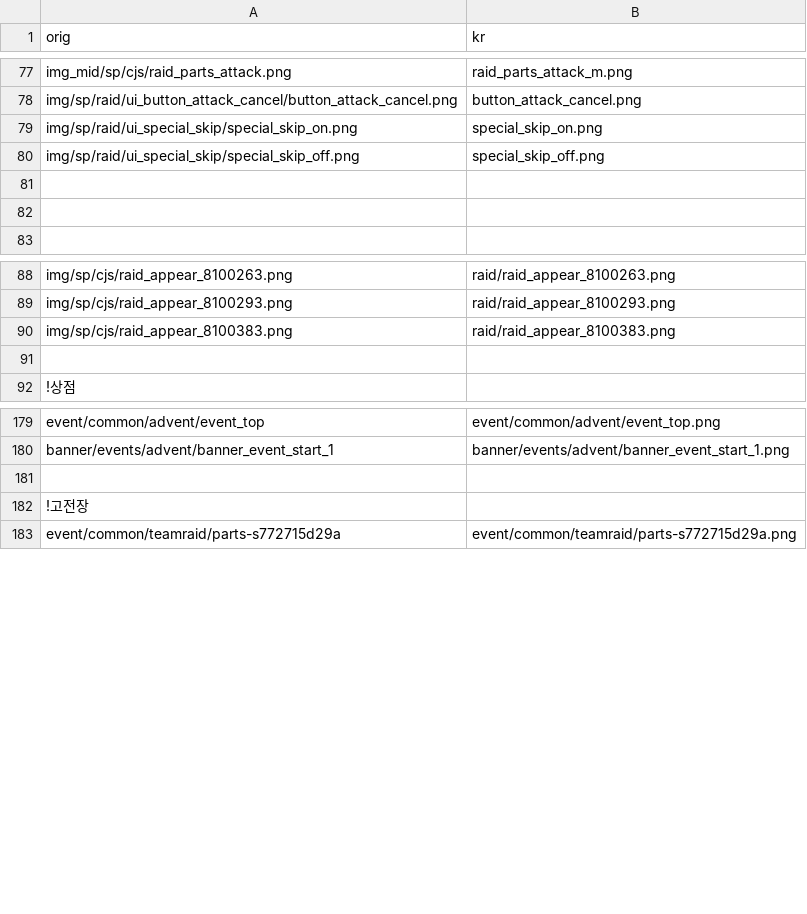
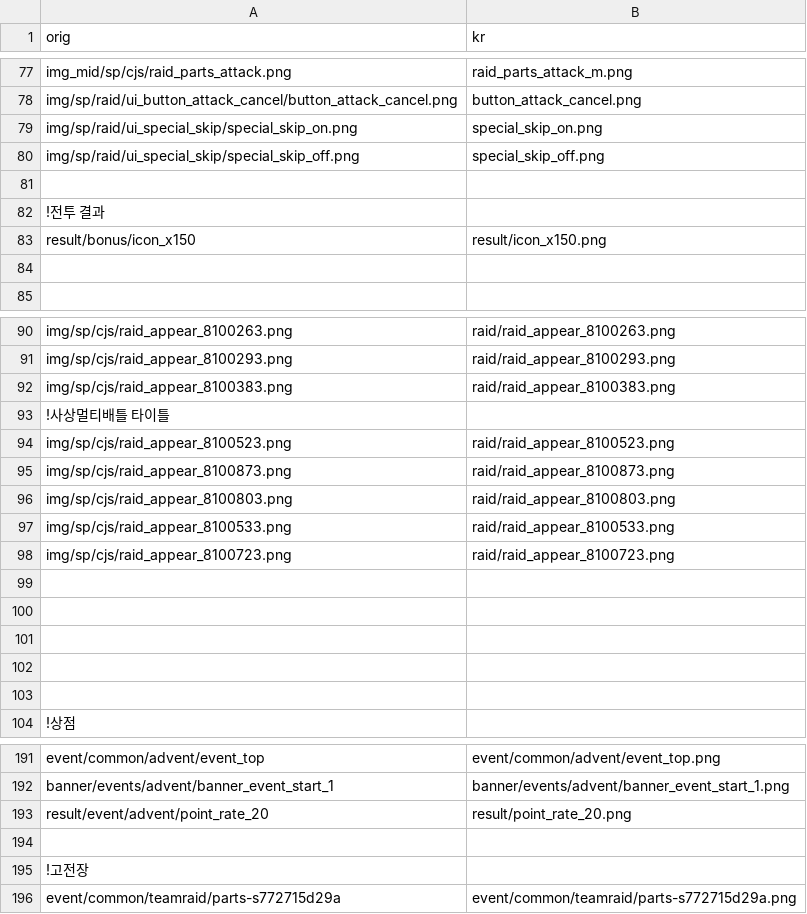
Before and after one commit to sidewinderk/gbfTransKor, a CSV file: cache/image.csv, drawn as a sheet; only a part is shown, gaps mark what is left out.

```diff
--- a/cache/image.csv
+++ b/cache/image.csv
@@ -81,2 +81,4 @@ img/sp/raid/ui_special_skip/special_skip_off.png,special_skip_off.png
 
+!전투 결과
+result/bonus/icon_x150,result/icon_x150.png
 
@@ -90,2 +92,12 @@ img/sp/cjs/raid_appear_8100293.png,raid/raid_appear_8100293.png
 img/sp/cjs/raid_appear_8100383.png,raid/raid_appear_8100383.png
+!사상멀티배틀 타이틀
+img/sp/cjs/raid_appear_8100523.png,raid/raid_appear_8100523.png
+img/sp/cjs/raid_appear_8100873.png,raid/raid_appear_8100873.png
+img/sp/cjs/raid_appear_8100803.png,raid/raid_appear_8100803.png
+img/sp/cjs/raid_appear_8100533.png,raid/raid_appear_8100533.png
+img/sp/cjs/raid_appear_8100723.png,raid/raid_appear_8100723.png
+
+
+
+
 
@@ -180,2 +192,3 @@ event/common/advent/event_top,event/common/advent/event_top.png
 banner/events/advent/banner_event_start_1,banner/events/advent/banner_event_start_1.png
+result/event/advent/point_rate_20,result/point_rate_20.png
 
```
Also changed, not shown: data/image.csv.
